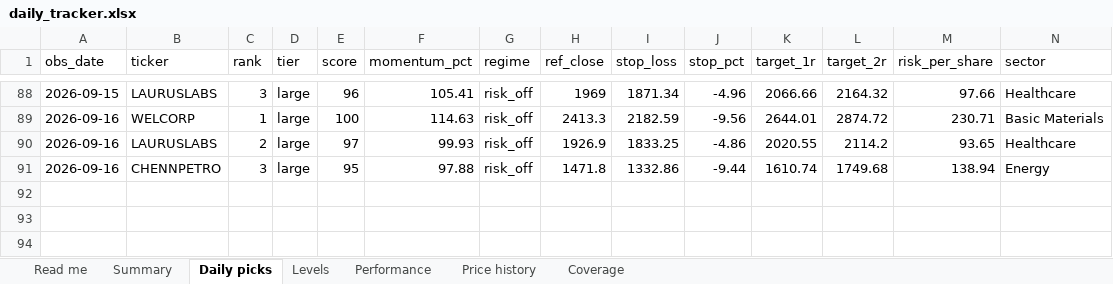
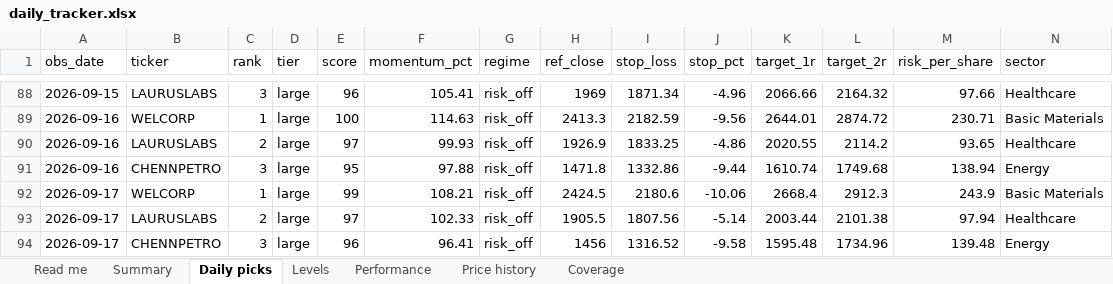
Before and after one commit to compukidsdgp-creator/Swing-trading, an Excel workbook: reports/daily_tracker.xlsx, sheet Daily picks, drawn as a sheet; only a part is shown, gaps mark what is left out; values as stored, in another font and other column widths than the file's, no borders; rows hold the shown columns only; the diff names each change by its address in the sheet, - before the commit and + after, or states it on an @@ line.

```diff
--- a/reports/daily_tracker.xlsx (sheet Daily picks)
+++ b/reports/daily_tracker.xlsx (sheet Daily picks)
+row 92: 2026-09-17 | WELCORP | 1 | large | 99 | 108.21 | risk_off | 2424.5 | 2180.6 | -10.06 | 2668.4 | 2912.3 | 243.9 | Basic Materials
+row 93: 2026-09-17 | LAURUSLABS | 2 | large | 97 | 102.33 | risk_off | 1905.5 | 1807.56 | -5.14 | 2003.44 | 2101.38 | 97.94 | Healthcare
+row 94: 2026-09-17 | CHENNPETRO | 3 | large | 96 | 96.41 | risk_off | 1456 | 1316.52 | -9.58 | 1595.48 | 1734.96 | 139.48 | Energy
```
Also changed, not shown: sheet Performance, sheet Price history, sheet Levels, sheet Summary, sheet Coverage, sheet Read me, 6 other files.
